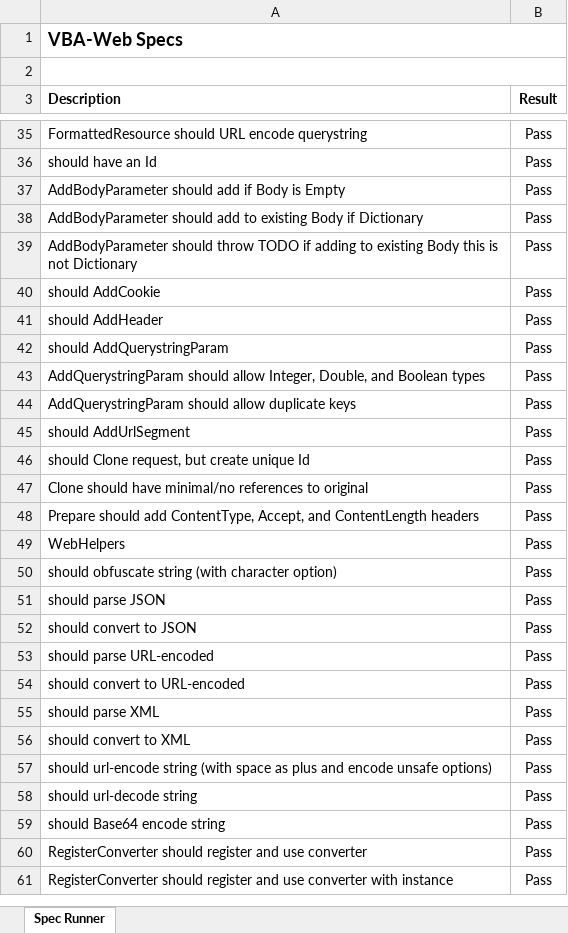
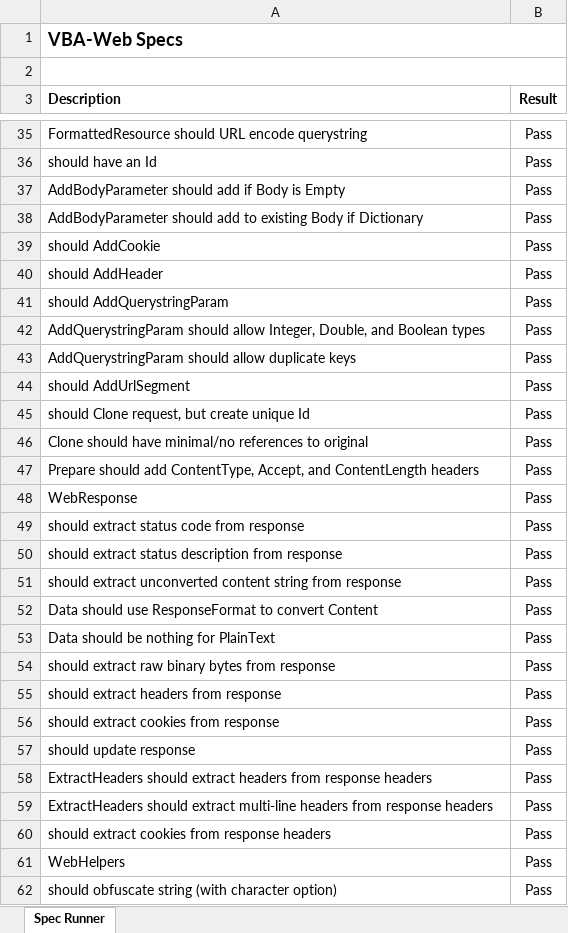
Before and after one commit to VBA-tools/VBA-Web, an Excel workbook: specs/VBA-Web - Specs.xlsm, sheet Spec Runner, drawn as a sheet; only a part is shown, gaps mark what is left out; the shorter side is filled out with more unchanged rows; values as stored, in another font and other column widths than the file's, no borders; charts and pictures and conditional formats not drawn; removed rows and columns are numbered as before the commit, all else as after; the diff names each change by its address in the sheet, - before the commit and + after, or states it on an @@ line.

```diff
--- a/specs/VBA-Web - Specs.xlsm (sheet Spec Runner)
+++ b/specs/VBA-Web - Specs.xlsm (sheet Spec Runner)
-row 39: AddBodyParameter should throw TODO if adding to existing Body this is not Dictionary | Pass
+row 48: WebResponse | Pass
+row 49: should extract status code from response | Pass
+row 50: should extract status description from response | Pass
+row 51: should extract unconverted content string from response | Pass
+row 52: Data should use ResponseFormat to convert Content | Pass
+row 53: Data should be nothing for PlainText | Pass
+row 54: should extract raw binary bytes from response | Pass
+row 55: should extract headers from response | Pass
+row 56: should extract cookies from response | Pass
+row 57: should update response | Pass
+row 58: ExtractHeaders should extract headers from response headers | Pass
+row 59: ExtractHeaders should extract multi-line headers from response headers | Pass
+row 60: should extract cookies from response headers | Pass
```
Also changed, not shown: specs/VBA-Web - Specs - Async.xlsm, 6 other files.
